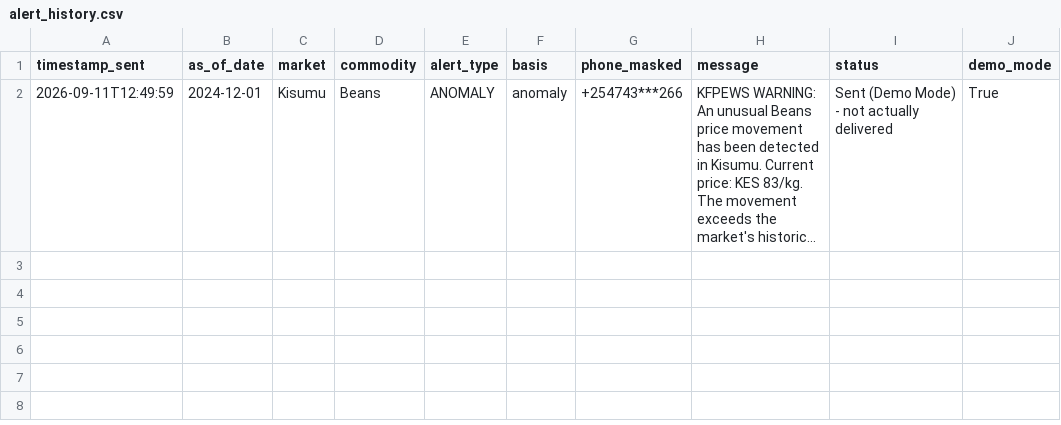
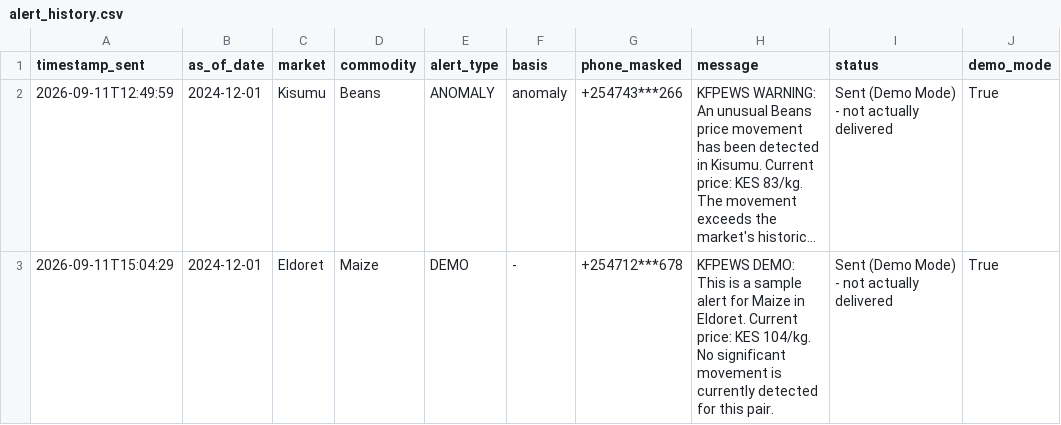
Before and after one commit to kevinkiplangat432/Predictive-Time-Series-Pipeline-using-a-Dual-Input-LSTM-and-Geospatial-Mapping, a CSV file: data/alert_history.csv, drawn as a sheet; long unchanged cells end in …; the diff names each change by its address in the sheet, - before the commit and + after, or states it on an @@ line.

Commit message:
data/alert_history.csv

```diff
--- a/data/alert_history.csv
+++ b/data/alert_history.csv
+row 3: 2026-09-11T15:04:29 | 2024-12-01 | Eldoret | Maize | DEMO | - | +254712***678 | KFPEWS DEMO: This is a sample alert for Maize in Eldoret. Current price: KES 104/kg. No significant movement is currently detected for this pair. | Sent (Demo Mode) - not actually delivered | True
```
